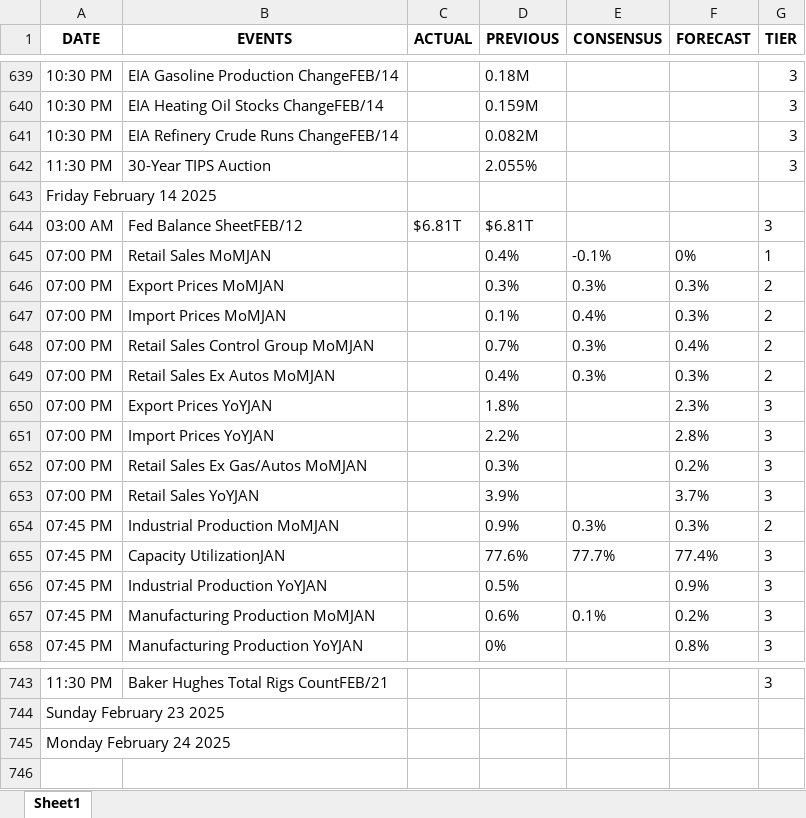
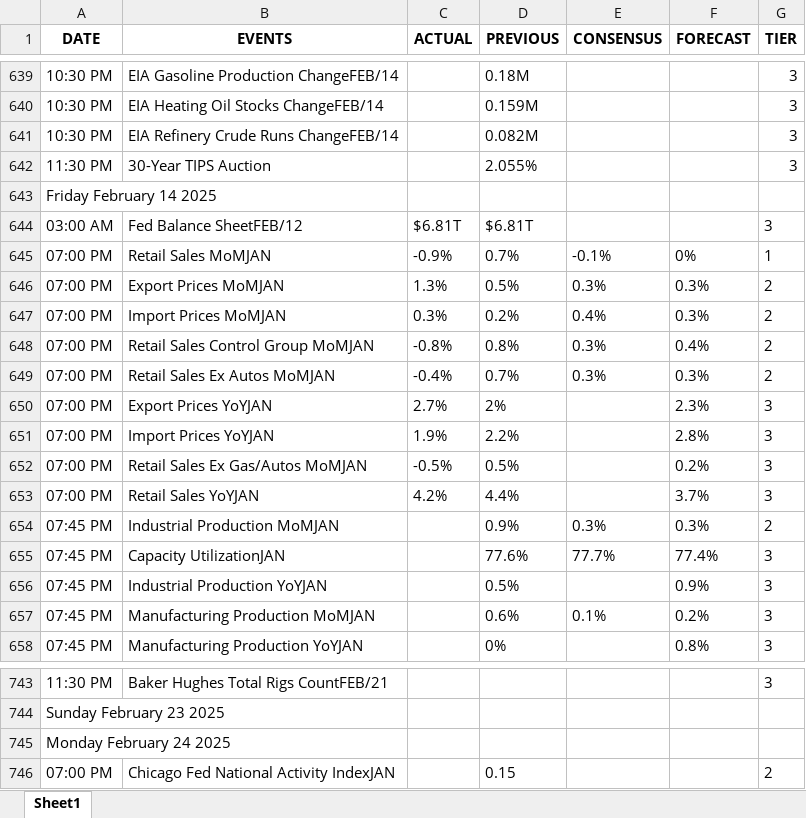
Before and after one commit to krishangguptafibonacciresearch/TradingEconomicsCalendar, an Excel workbook: Input_data/IST_US_trad_eco_cal_2024-12-28_to_2025-02-24.xlsx, sheet Sheet1, drawn as a sheet; only a part is shown, gaps mark what is left out; values as stored, in another font and other column widths than the file's, no borders; the diff names each change by its address in the sheet, - before the commit and + after, or states it on an @@ line.

```diff
--- a/Input_data/IST_US_trad_eco_cal_2024-12-28_to_2025-02-24.xlsx (sheet Sheet1)
+++ b/Input_data/IST_US_trad_eco_cal_2024-12-28_to_2025-02-24.xlsx (sheet Sheet1)
-C645 (ACTUAL): (empty)
+C645 (ACTUAL): -0.9%
-D645 (PREVIOUS): 0.4%
+D645 (PREVIOUS): 0.7%
-C646 (ACTUAL): (empty)
+C646 (ACTUAL): 1.3%
-D646 (PREVIOUS): 0.3%
+D646 (PREVIOUS): 0.5%
-C647 (ACTUAL): (empty)
+C647 (ACTUAL): 0.3%
-D647 (PREVIOUS): 0.1%
+D647 (PREVIOUS): 0.2%
-C648 (ACTUAL): (empty)
+C648 (ACTUAL): -0.8%
-D648 (PREVIOUS): 0.7%
+D648 (PREVIOUS): 0.8%
-C649 (ACTUAL): (empty)
+C649 (ACTUAL): -0.4%
-D649 (PREVIOUS): 0.4%
+D649 (PREVIOUS): 0.7%
-C650 (ACTUAL): (empty)
+C650 (ACTUAL): 2.7%
-D650 (PREVIOUS): 1.8%
+D650 (PREVIOUS): 2%
-C651 (ACTUAL): (empty)
+C651 (ACTUAL): 1.9%
-C652 (ACTUAL): (empty)
+C652 (ACTUAL): -0.5%
-D652 (PREVIOUS): 0.3%
+D652 (PREVIOUS): 0.5%
-C653 (ACTUAL): (empty)
+C653 (ACTUAL): 4.2%
-D653 (PREVIOUS): 3.9%
+D653 (PREVIOUS): 4.4%
+row 746: 07:00 PM | Chicago Fed National Activity IndexJAN |  | 0.15 |  |  | 2
```
Also changed, not shown: Input_data/EST_US_trad_eco_cal_2024-12-28_to_2025-02-24.xlsx, 4 other files.
